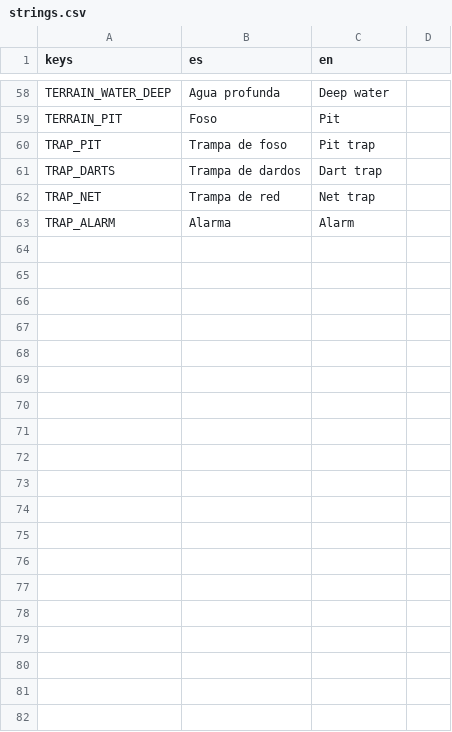
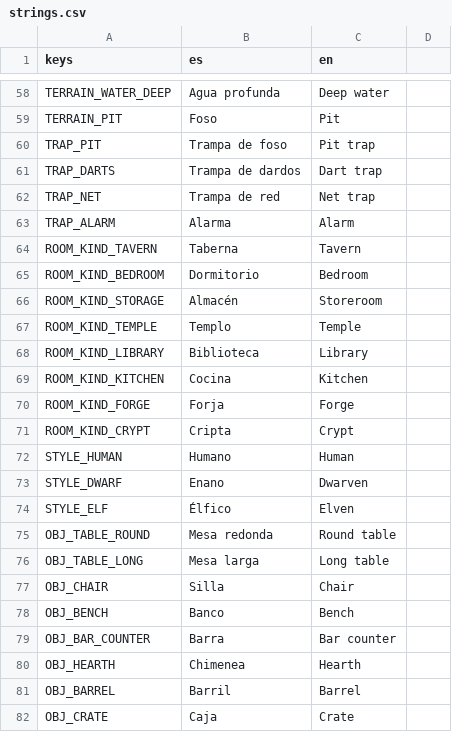
Before and after one commit to letzzar/rpg-mapping, a CSV file: project/i18n/strings.csv, drawn as a sheet; only a part is shown, gaps mark what is left out; the diff covers the shown part only.

```diff
--- a/project/i18n/strings.csv
+++ b/project/i18n/strings.csv
@@ -63 +63,20 @@ TRAP_NET,Trampa de red,Net trap
 TRAP_ALARM,Alarma,Alarm
+ROOM_KIND_TAVERN,Taberna,Tavern
+ROOM_KIND_BEDROOM,Dormitorio,Bedroom
+ROOM_KIND_STORAGE,Almacén,Storeroom
+ROOM_KIND_TEMPLE,Templo,Temple
+ROOM_KIND_LIBRARY,Biblioteca,Library
+ROOM_KIND_KITCHEN,Cocina,Kitchen
+ROOM_KIND_FORGE,Forja,Forge
+ROOM_KIND_CRYPT,Cripta,Crypt
+STYLE_HUMAN,Humano,Human
+STYLE_DWARF,Enano,Dwarven
+STYLE_ELF,Élfico,Elven
+OBJ_TABLE_ROUND,Mesa redonda,Round table
+OBJ_TABLE_LONG,Mesa larga,Long table
+OBJ_CHAIR,Silla,Chair
+OBJ_BENCH,Banco,Bench
+OBJ_BAR_COUNTER,Barra,Bar counter
+OBJ_HEARTH,Chimenea,Hearth
+OBJ_BARREL,Barril,Barrel
+OBJ_CRATE,Caja,Crate
```
Also changed, not shown: 26 added rows elsewhere in this file, 24 other files.
